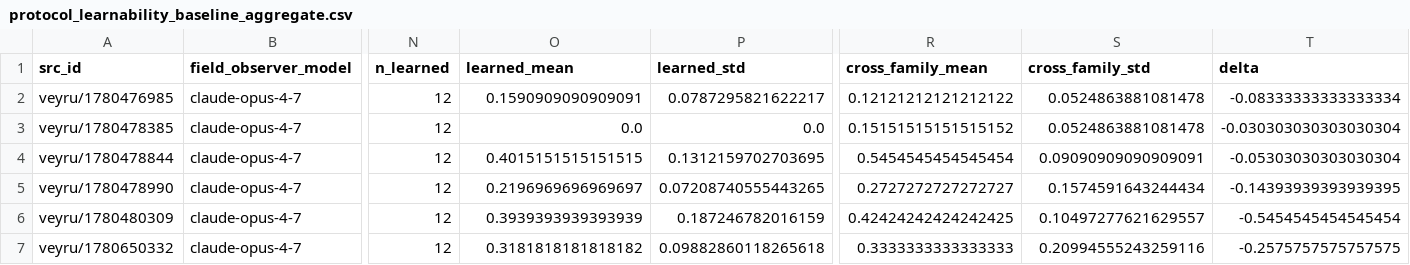
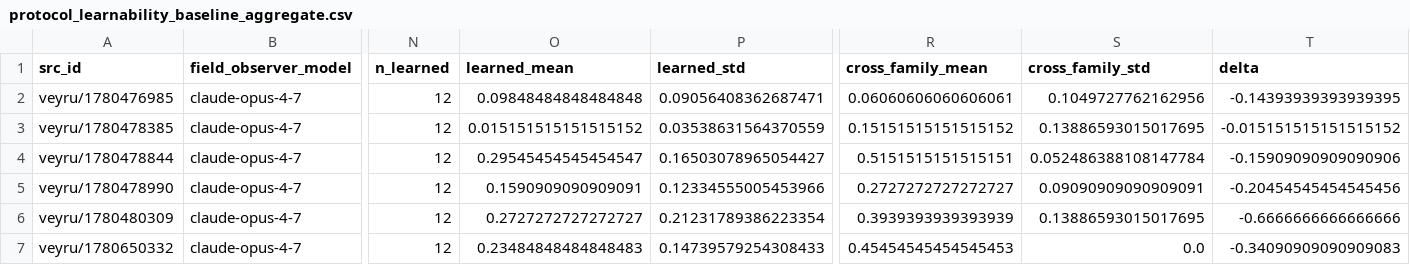
Before and after one commit to agencyenterprise/GlossoGen, a CSV file: analysis/protocol_learnability_export/output/protocol_learnability_baseline_aggregate.csv, drawn as a sheet; only a part is shown, gaps mark what is left out; the diff covers the shown part only; the diff names each change by its address in the sheet, - before the commit and + after, or states it on an @@ line.

```diff
--- a/analysis/protocol_learnability_export/output/protocol_learnability_baseline_aggregate.csv
+++ b/analysis/protocol_learnability_export/output/protocol_learnability_baseline_aggregate.csv
-O2 (learned_mean): 0.1590909090909091
+O2 (learned_mean): 0.09848484848484848
-P2 (learned_std): 0.0787295821622217
+P2 (learned_std): 0.09056408362687471
-R2 (cross_family_mean): 0.12121212121212122
+R2 (cross_family_mean): 0.06060606060606061
-S2 (cross_family_std): 0.0524863881081478
+S2 (cross_family_std): 0.1049727762162956
-T2 (delta): -0.08333333333333334
+T2 (delta): -0.14393939393939395
-O3 (learned_mean): 0.0
+O3 (learned_mean): 0.015151515151515152
-P3 (learned_std): 0.0
+P3 (learned_std): 0.03538631564370559
-S3 (cross_family_std): 0.0524863881081478
+S3 (cross_family_std): 0.13886593015017695
-T3 (delta): -0.030303030303030304
+T3 (delta): -0.015151515151515152
-O4 (learned_mean): 0.4015151515151515
+O4 (learned_mean): 0.29545454545454547
-P4 (learned_std): 0.1312159702703695
+P4 (learned_std): 0.16503078965054427
-R4 (cross_family_mean): 0.5454545454545454
+R4 (cross_family_mean): 0.5151515151515151
-S4 (cross_family_std): 0.09090909090909091
+S4 (cross_family_std): 0.052486388108147784
-T4 (delta): -0.05303030303030304
+T4 (delta): -0.15909090909090906
-O5 (learned_mean): 0.2196969696969697
+O5 (learned_mean): 0.1590909090909091
-P5 (learned_std): 0.07208740555443265
+P5 (learned_std): 0.12334555005453966
-S5 (cross_family_std): 0.1574591643244434
+S5 (cross_family_std): 0.09090909090909091
-T5 (delta): -0.14393939393939395
+T5 (delta): -0.20454545454545456
-O6 (learned_mean): 0.3939393939393939
+O6 (learned_mean): 0.2727272727272727
-P6 (learned_std): 0.187246782016159
+P6 (learned_std): 0.21231789386223354
-R6 (cross_family_mean): 0.42424242424242425
+R6 (cross_family_mean): 0.3939393939393939
-S6 (cross_family_std): 0.10497277621629557
+S6 (cross_family_std): 0.13886593015017695
-T6 (delta): -0.5454545454545454
+T6 (delta): -0.6666666666666666
-O7 (learned_mean): 0.3181818181818182
+O7 (learned_mean): 0.23484848484848483
-P7 (learned_std): 0.09882860118265618
+P7 (learned_std): 0.14739579254308433
-R7 (cross_family_mean): 0.3333333333333333
+R7 (cross_family_mean): 0.45454545454545453
-S7 (cross_family_std): 0.20994555243259116
+S7 (cross_family_std): 0.0
-T7 (delta): -0.2575757575757575
+T7 (delta): -0.34090909090909083
```
Also changed, not shown: 167 edited cells elsewhere in this file, analysis/protocol_learnability_export/output/protocol_learnability_llama_baseline_aggregate.csv, analysis/protocol_learnability_export/output/protocol_learnability_run_level.csv, 4 other files.
